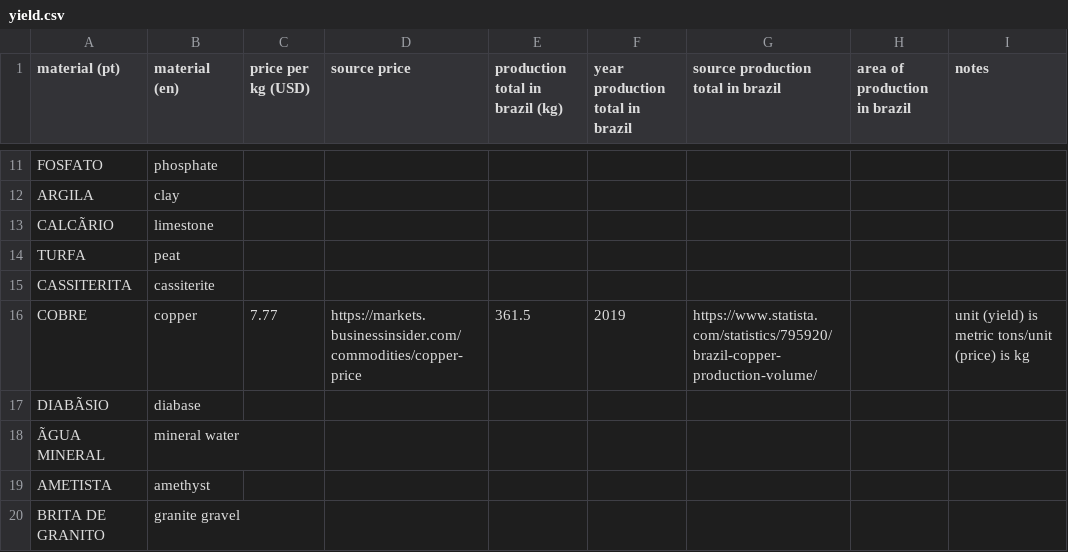
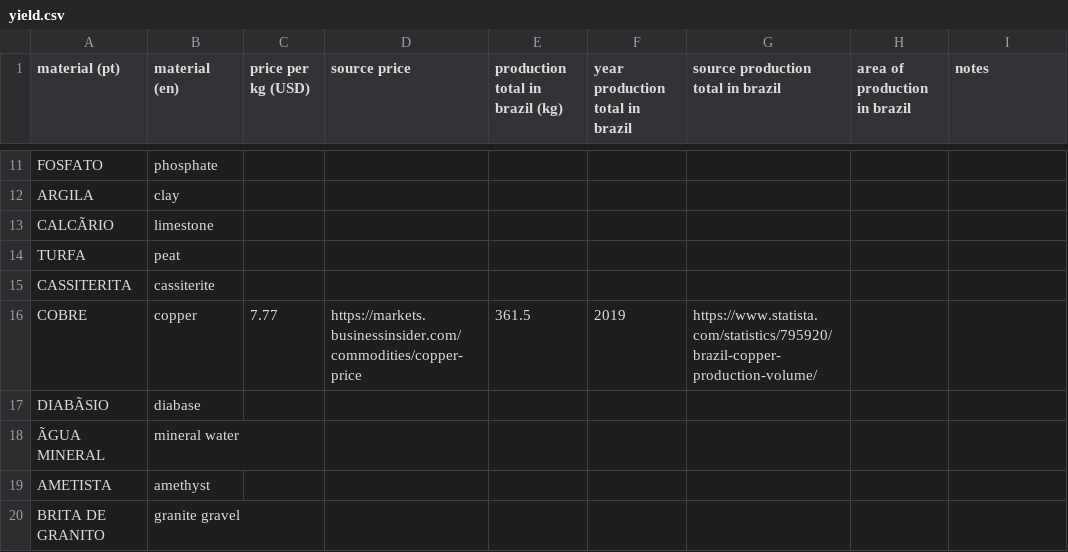
Before and after one commit to PaulaScharf/LandUseOptimization, a CSV file: yield.csv, drawn as a sheet; only a part is shown, gaps mark what is left out; the diff names each change by its address in the sheet, - before the commit and + after, or states it on an @@ line.

Commit message:
Update yield.csv

```diff
--- a/yield.csv
+++ b/yield.csv
-I16 (notes): unit (yield) is metric tons/unit (price) is kg
+I16 (notes): (empty)
```
